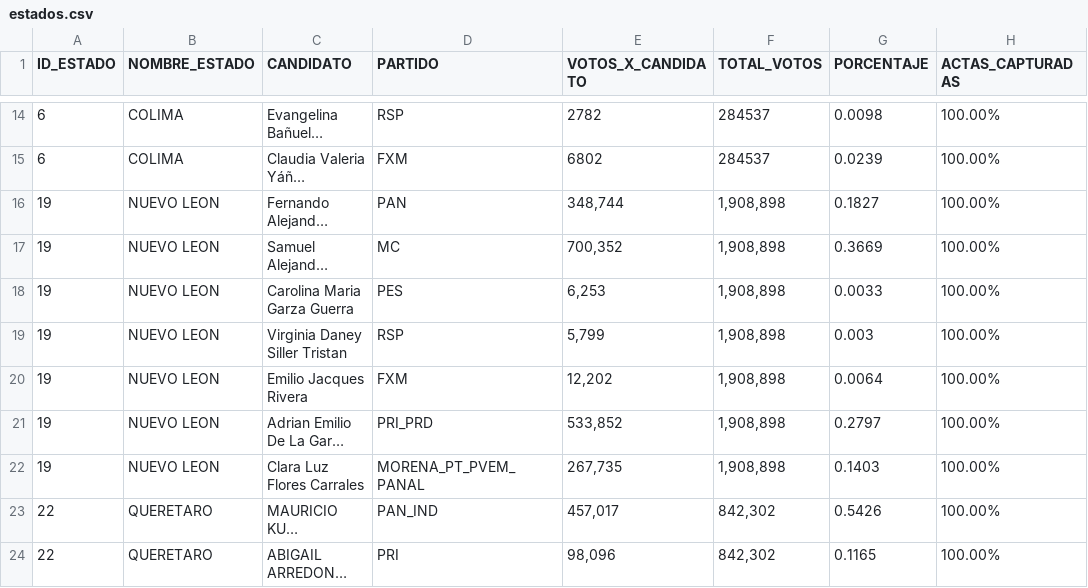
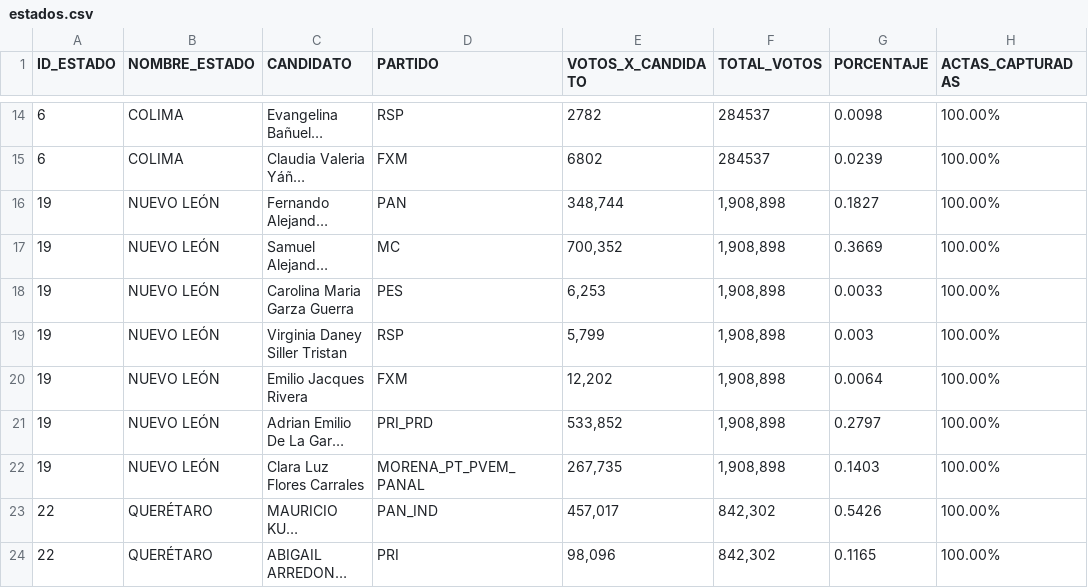
Before and after one commit to Mexicovid-19/mexicovid-19.app, a CSV file: client/src/components/Elecciones/data/estados.csv, drawn as a sheet; only a part is shown, gaps mark what is left out; long unchanged cells end in …; the diff covers the shown part only; the diff names each change by its address in the sheet, - before the commit and + after, or states it on an @@ line.

```diff
--- a/client/src/components/Elecciones/data/estados.csv
+++ b/client/src/components/Elecciones/data/estados.csv
-B16:B22 (NOMBRE_ESTADO): NUEVO LEON
+B16:B22 (NOMBRE_ESTADO): NUEVO LEÓN
-B23:B24 (NOMBRE_ESTADO): QUERETARO
+B23:B24 (NOMBRE_ESTADO): QUERÉTARO
```
Also changed, not shown: 32 edited cells elsewhere in this file, 2 other files.
